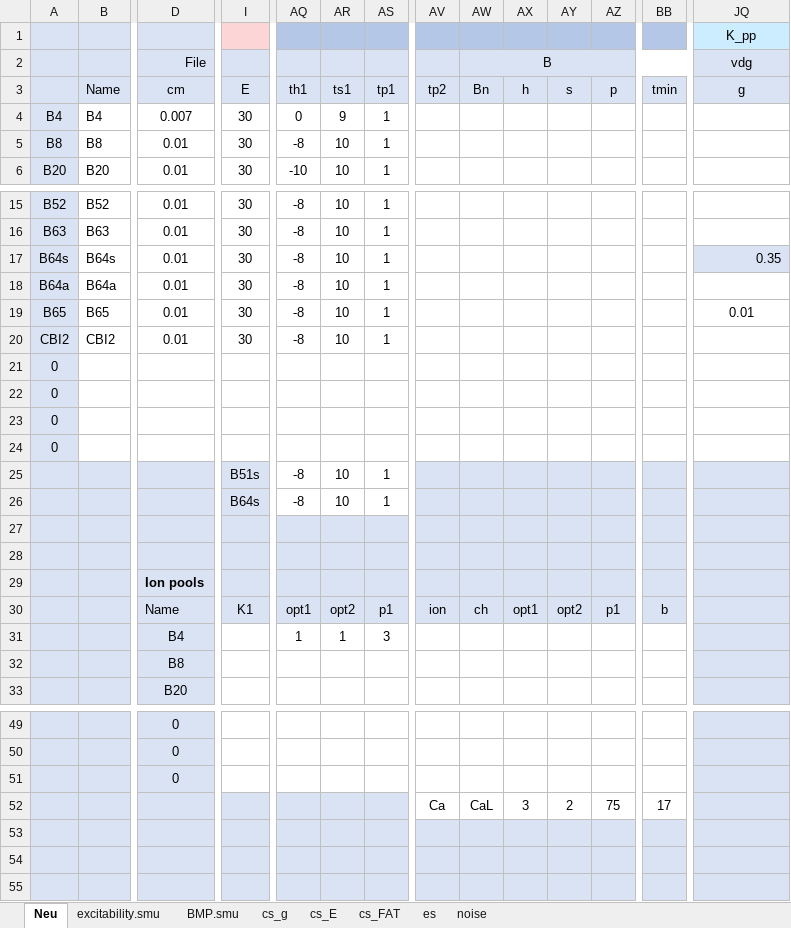
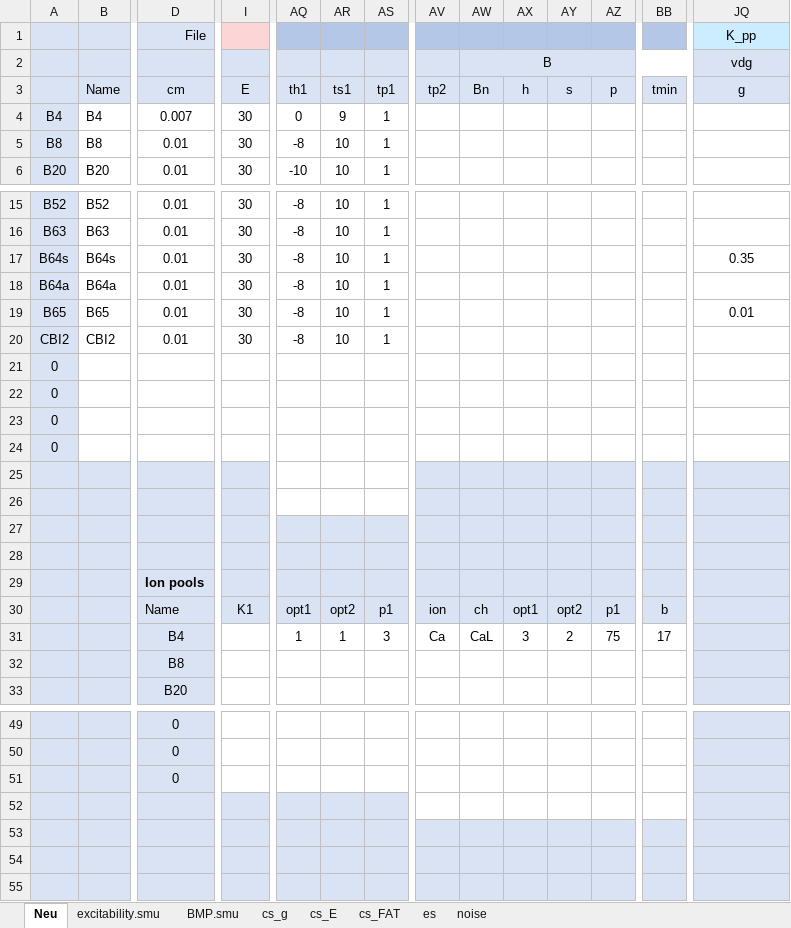
Before and after one commit to CWRUChielLab/NEURONpyxl-2026-figures, an Excel workbook: sheets/fig9.xlsx, sheet Neu, drawn as a sheet; only a part is shown, gaps mark what is left out; values as stored, in another font and other column widths than the file's, no borders; conditional formats not drawn; removed rows and columns are numbered as before the commit, all else as after; rows hold the shown columns only; the diff names each change by its address in the sheet, - before the commit and + after, or states it on an @@ line.

```diff
--- a/sheets/fig9.xlsx (sheet Neu)
+++ b/sheets/fig9.xlsx (sheet Neu)
-D1: (empty)
+D1: File
-D2: File
+D2: (empty)
@@ JQ17 fill: #DAE3F3 → none, alignment: right → center @@
-row 25:  |  |  | B51s | -8 | 10 | 1
+row 25: (empty)
-row 26:  |  |  | B64s | -8 | 10 | 1
+row 26: (empty)
-AV31: (empty)
+AV31: Ca
-AW31: (empty)
+AW31: CaL
-AX31: (empty)
+AX31: 3
-AY31: (empty)
+AY31: 2
-AZ31: (empty)
+AZ31: 75
-BB31: (empty)
+BB31: 17
-row 52:  |  |  |  |  |  |  | Ca | CaL | 3 | 2 | 75 | 17
+row 52: (empty)
```
Also changed, not shown: sheet noise, sheet BMP.smu, sheet cs_g, charts or pictures, 6 other files.
